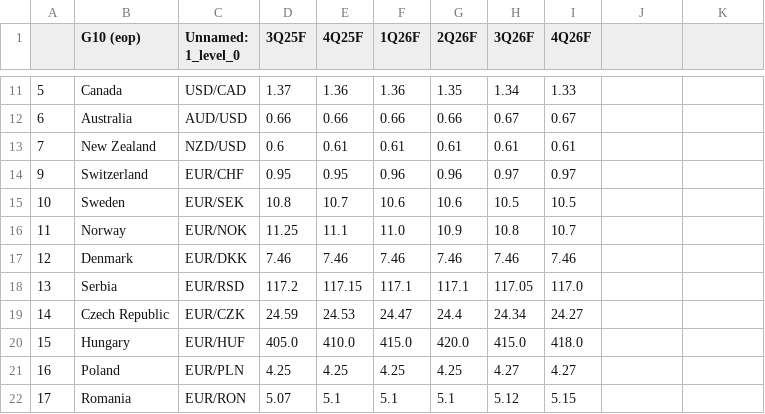
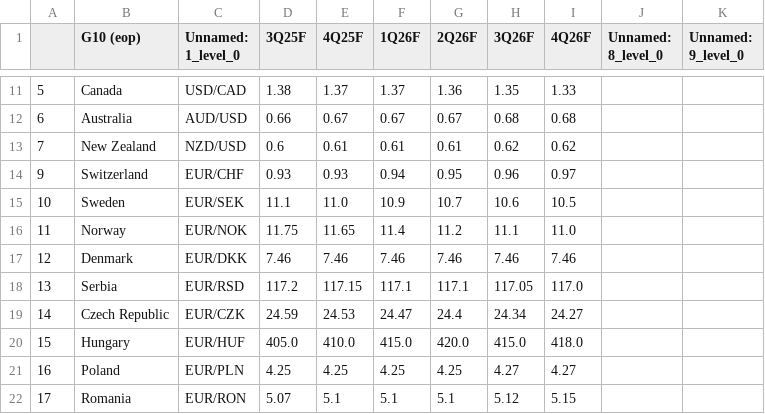
Before and after one commit to cmangla/boe-rate-forecast-tracker, a CSV file: ing-forecasts_6.csv, drawn as a sheet; only a part is shown, gaps mark what is left out; the diff covers the shown part only.

```diff
--- a/ing-forecasts_6.csv
+++ b/ing-forecasts_6.csv
@@ -1 +1 @@
-,G10 (eop),Unnamed: 1_level_0,3Q25F,4Q25F,1Q26F,2Q26F,3Q26F,4Q26F
+,G10 (eop),Unnamed: 1_level_0,3Q25F,4Q25F,1Q26F,2Q26F,3Q26F,4Q26F,Unnamed: 8_level_0,Unnamed: 9_level_0
@@ -11,6 +11,6 @@
-5,Canada,USD/CAD,1.37,1.36,1.36,1.35,1.34,1.33
-6,Australia,AUD/USD,0.66,0.66,0.66,0.66,0.67,0.67
-7,New Zealand,NZD/USD,0.6,0.61,0.61,0.61,0.61,0.61
-9,Switzerland,EUR/CHF,0.95,0.95,0.96,0.96,0.97,0.97
-10,Sweden,EUR/SEK,10.8,10.7,10.6,10.6,10.5,10.5
-11,Norway,EUR/NOK,11.25,11.1,11.0,10.9,10.8,10.7
+5,Canada,USD/CAD,1.38,1.37,1.37,1.36,1.35,1.33,,
+6,Australia,AUD/USD,0.66,0.67,0.67,0.67,0.68,0.68,,
+7,New Zealand,NZD/USD,0.6,0.61,0.61,0.61,0.62,0.62,,
+9,Switzerland,EUR/CHF,0.93,0.93,0.94,0.95,0.96,0.97,,
+10,Sweden,EUR/SEK,11.1,11.0,10.9,10.7,10.6,10.5,,
+11,Norway,EUR/NOK,11.75,11.65,11.4,11.2,11.1,11.0,,
```
Also changed, not shown: 28 edited cells elsewhere in this file, 2 other files.
